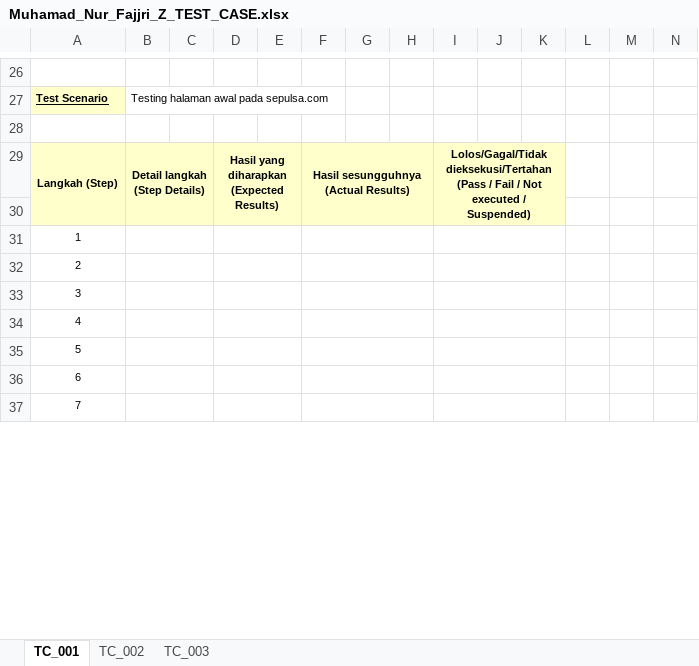
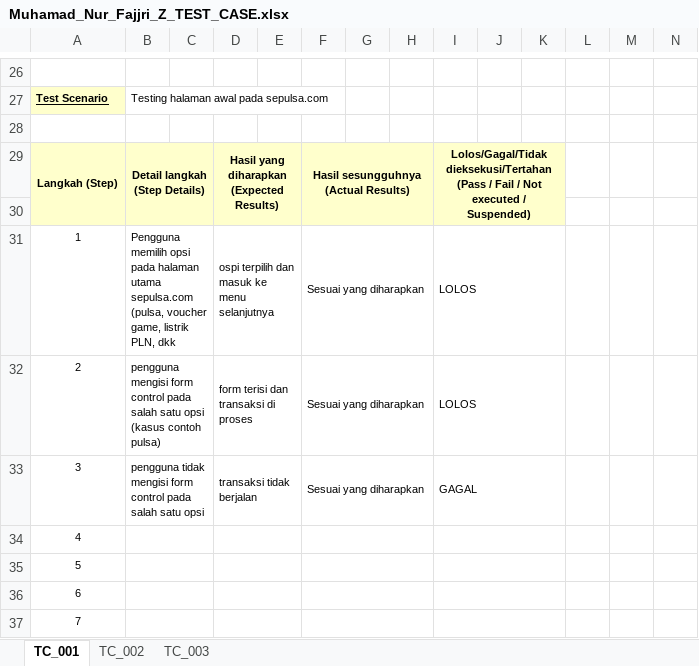
Before and after one commit to muhnurfz/MSIB_BATCH4_ALTERRA, an Excel workbook: 3-Testing_Documentation_&_Test_Case/Praktikum/Muhamad_Nur_Fajjri_Z_TEST_CASE.xlsx, sheet TC_001, drawn as a sheet; only a part is shown, gaps mark what is left out; values as stored, in another font and other column widths than the file's, no borders; removed rows and columns are numbered as before the commit, all else as after; the diff names each change by its address in the sheet, - before the commit and + after, or states it on an @@ line.

Commit message:
update .xlsx and .md

```diff
--- a/3-Testing_Documentation_&_Test_Case/Praktikum/Muhamad_Nur_Fajjri_Z_TEST_CASE.xlsx (sheet TC_001)
+++ b/3-Testing_Documentation_&_Test_Case/Praktikum/Muhamad_Nur_Fajjri_Z_TEST_CASE.xlsx (sheet TC_001)
-row 31: 1
-row 32: 2
-row 33: 3
+row 31: 1 | Pengguna memilih opsi pada halaman utama sepulsa.com (pulsa, voucher game, listrik PLN, dkk |  | ospi terpilih dan masuk ke menu selanjutnya |  | Sesuai yang diharapkan |  |  | LOLOS
+row 32: 2 | pengguna mengisi form control pada salah satu opsi (kasus contoh pulsa) |  | form terisi dan transaksi di proses |  | Sesuai yang diharapkan |  |  | LOLOS
+row 33: 3 | pengguna tidak mengisi form control pada salah satu opsi |  | transaksi tidak berjalan |  | Sesuai yang diharapkan |  |  | GAGAL
```
Also changed, not shown: 1 other file.
